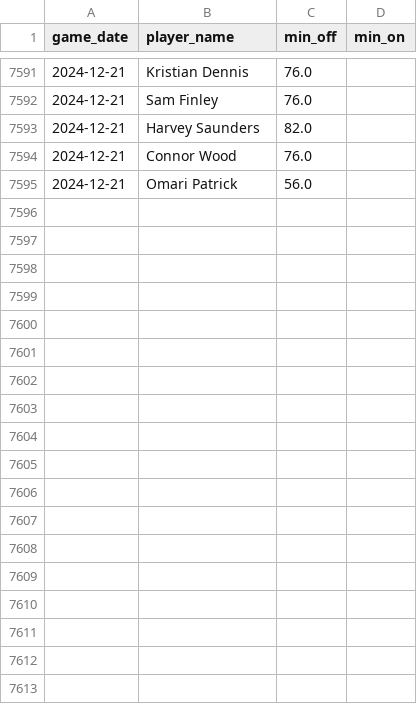
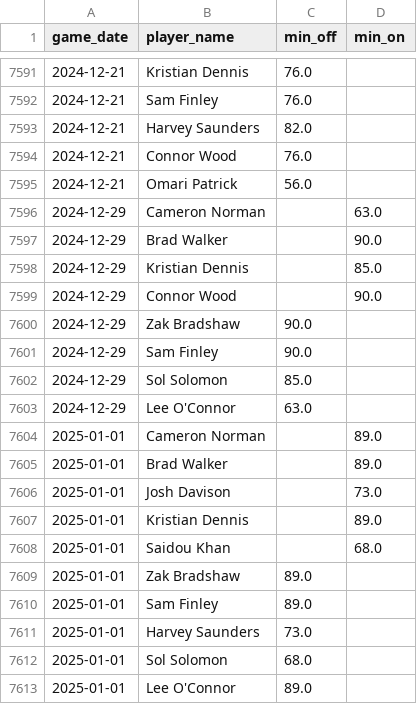
Before and after one commit to petebrown/data-updater-v2, a CSV file: data-r/sub_mins.csv, drawn as a sheet; only a part is shown, gaps mark what is left out.

```diff
--- a/data-r/sub_mins.csv
+++ b/data-r/sub_mins.csv
@@ -7595 +7595,19 @@ game_date,player_name,min_off,min_on
 2024-12-21,Omari Patrick,56.0,
+2024-12-29,Cameron Norman,,63.0
+2024-12-29,Brad Walker,,90.0
+2024-12-29,Kristian Dennis,,85.0
+2024-12-29,Connor Wood,,90.0
+2024-12-29,Zak Bradshaw,90.0,
+2024-12-29,Sam Finley,90.0,
+2024-12-29,Sol Solomon,85.0,
+2024-12-29,Lee O'Connor,63.0,
+2025-01-01,Cameron Norman,,89.0
+2025-01-01,Brad Walker,,89.0
+2025-01-01,Josh Davison,,73.0
+2025-01-01,Kristian Dennis,,89.0
+2025-01-01,Saidou Khan,,68.0
+2025-01-01,Zak Bradshaw,89.0,
+2025-01-01,Sam Finley,89.0,
+2025-01-01,Harvey Saunders,73.0,
+2025-01-01,Sol Solomon,68.0,
+2025-01-01,Lee O'Connor,89.0,
```
Also changed, not shown: data-r/subs.csv, data/league_tables.csv, 42 other files.
